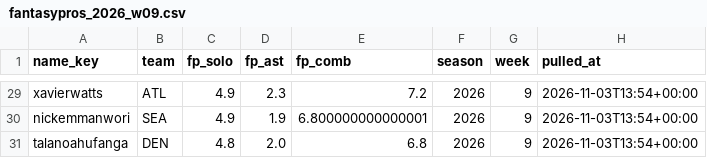
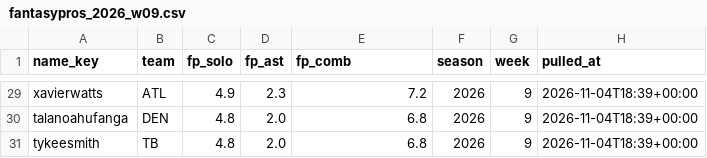
Before and after one commit to EvanDAmours/ArvellsStinkySlammerModel, a CSV file: data/consensus/fantasypros_2026_w09.csv, drawn as a sheet; only a part is shown, gaps mark what is left out; removed rows and columns are numbered as before the commit, all else as after; the diff covers the shown part only; the diff names each change by its address in the sheet, - before the commit and + after, or states it on an @@ line.

```diff
--- a/data/consensus/fantasypros_2026_w09.csv
+++ b/data/consensus/fantasypros_2026_w09.csv
-H29 (pulled_at): 2026-11-03T13:54+00:00
+H29 (pulled_at): 2026-11-04T18:39+00:00
-row 30: nickemmanwori | SEA | 4.9 | 1.9 | 6.800000000000001 | 2026 | 9 | 2026-11-03T13:54+00:00
-H30 (pulled_at): 2026-11-03T13:54+00:00
+H30 (pulled_at): 2026-11-04T18:39+00:00
+row 31: tykeesmith | TB | 4.8 | 2.0 | 6.8 | 2026 | 9 | 2026-11-04T18:39+00:00
```
Also changed, not shown: 4 added rows, 4 removed rows and 39 edited cells elsewhere in this file, 15 other files.
